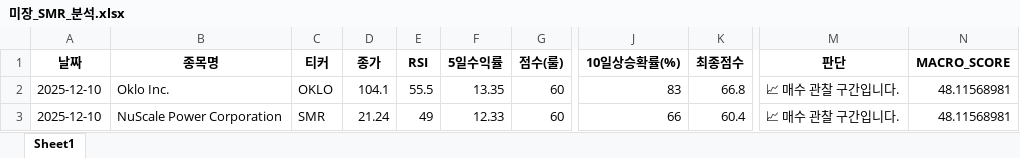
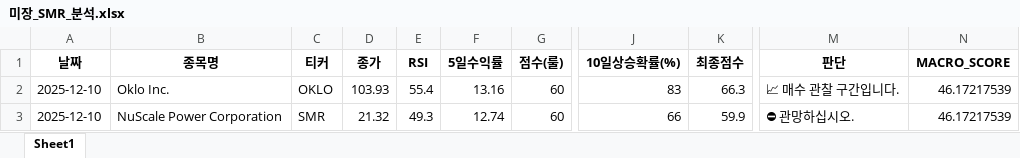
Before and after one commit to tradeprogram/ODIN-SPEAR-STRATEGY, an Excel workbook: DECISION/미장_SMR_분석.xlsx, sheet Sheet1, drawn as a sheet; only a part is shown, gaps mark what is left out; values as stored, in another font and other column widths than the file's, no borders; the diff names each change by its address in the sheet, - before the commit and + after, or states it on an @@ line.

```diff
--- a/DECISION/미장_SMR_분석.xlsx (sheet Sheet1)
+++ b/DECISION/미장_SMR_분석.xlsx (sheet Sheet1)
-D2 (종가): 104.1
+D2 (종가): 103.93
-E2 (RSI): 55.5
+E2 (RSI): 55.4
-F2 (5일수익률): 13.35
+F2 (5일수익률): 13.16
-K2 (최종점수): 66.8
+K2 (최종점수): 66.3
-N2:N3 (MACRO_SCORE): 48.11568981
+N2:N3 (MACRO_SCORE): 46.17217539
-D3 (종가): 21.24
+D3 (종가): 21.32
-E3 (RSI): 49
+E3 (RSI): 49.3
-F3 (5일수익률): 12.33
+F3 (5일수익률): 12.74
-K3 (최종점수): 60.4
+K3 (최종점수): 59.9
-M3 (판단): 📈 매수 관찰 구간입니다.
+M3 (판단): ⛔ 관망하십시오.
```
Also changed, not shown: DECISION/국장_방산_분석.xlsx, DECISION/국장_조선_분석.xlsx, 8 other files.
